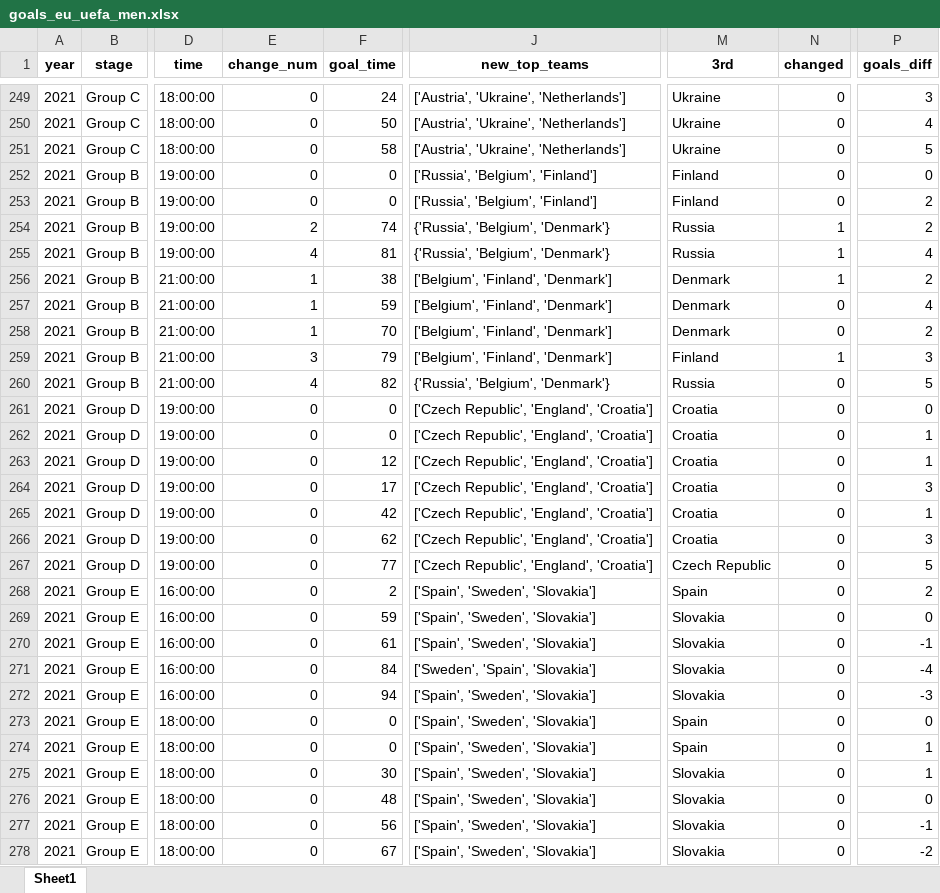
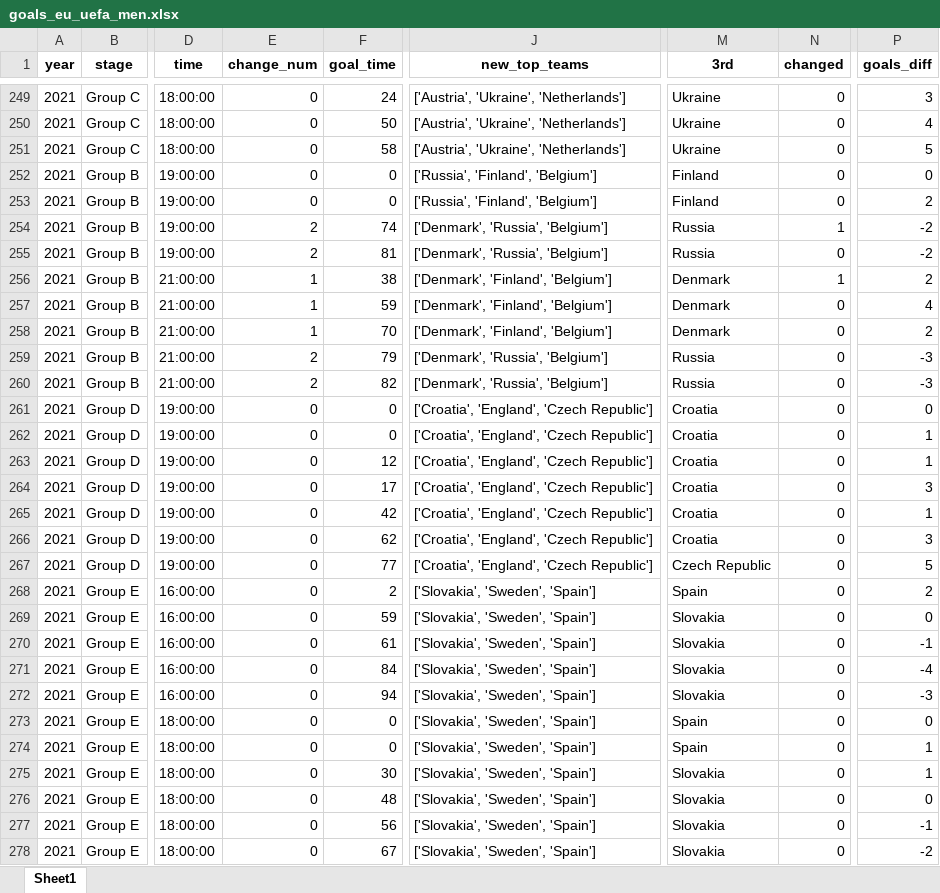
Before and after one commit to AEGDDI/tiebreak_wc, an Excel workbook: data/out/wiki/men/uefa/eu/goals_eu_uefa_men.xlsx, sheet Sheet1, drawn as a sheet; only a part is shown, gaps mark what is left out; values as stored, in another font and other column widths than the file's, no borders; the diff covers the shown part only; the diff names each change by its address in the sheet, - before the commit and + after, or states it on an @@ line.

```diff
--- a/data/out/wiki/men/uefa/eu/goals_eu_uefa_men.xlsx (sheet Sheet1)
+++ b/data/out/wiki/men/uefa/eu/goals_eu_uefa_men.xlsx (sheet Sheet1)
-J252:J253 (new_top_teams): ['Russia', 'Belgium', 'Finland']
+J252:J253 (new_top_teams): ['Russia', 'Finland', 'Belgium']
-J254:J255 (new_top_teams): {'Russia', 'Belgium', 'Denmark'}
+J254:J255 (new_top_teams): ['Denmark', 'Russia', 'Belgium']
-P254 (goals_diff): 2
+P254 (goals_diff): -2
-E255 (change_num): 4
+E255 (change_num): 2
-N255 (changed): 1
+N255 (changed): 0
-P255 (goals_diff): 4
+P255 (goals_diff): -2
-J256:J258 (new_top_teams): ['Belgium', 'Finland', 'Denmark']
+J256:J258 (new_top_teams): ['Denmark', 'Finland', 'Belgium']
-E259 (change_num): 3
+E259 (change_num): 2
-J259 (new_top_teams): ['Belgium', 'Finland', 'Denmark']
+J259 (new_top_teams): ['Denmark', 'Russia', 'Belgium']
-M259 (3rd): Finland
+M259 (3rd): Russia
-N259 (changed): 1
+N259 (changed): 0
-P259 (goals_diff): 3
+P259 (goals_diff): -3
-E260 (change_num): 4
+E260 (change_num): 2
-J260 (new_top_teams): {'Russia', 'Belgium', 'Denmark'}
+J260 (new_top_teams): ['Denmark', 'Russia', 'Belgium']
-P260 (goals_diff): 5
+P260 (goals_diff): -3
-J261:J267 (new_top_teams): ['Czech Republic', 'England', 'Croatia']
+J261:J267 (new_top_teams): ['Croatia', 'England', 'Czech Republic']
-J268:J270 (new_top_teams): ['Spain', 'Sweden', 'Slovakia']
+J268:J270 (new_top_teams): ['Slovakia', 'Sweden', 'Spain']
-J271 (new_top_teams): ['Sweden', 'Spain', 'Slovakia']
+J271 (new_top_teams): ['Slovakia', 'Sweden', 'Spain']
-J272:J278 (new_top_teams): ['Spain', 'Sweden', 'Slovakia']
+J272:J278 (new_top_teams): ['Slovakia', 'Sweden', 'Spain']
```
Also changed, not shown: 225 edited cells elsewhere in this sheet, data/out/wiki/men/uefa/eu/active_suspense_eu.xlsx, data/out/wiki/men/uefa/eu/active_suspense_results_eu.xlsx, 6 other files.
